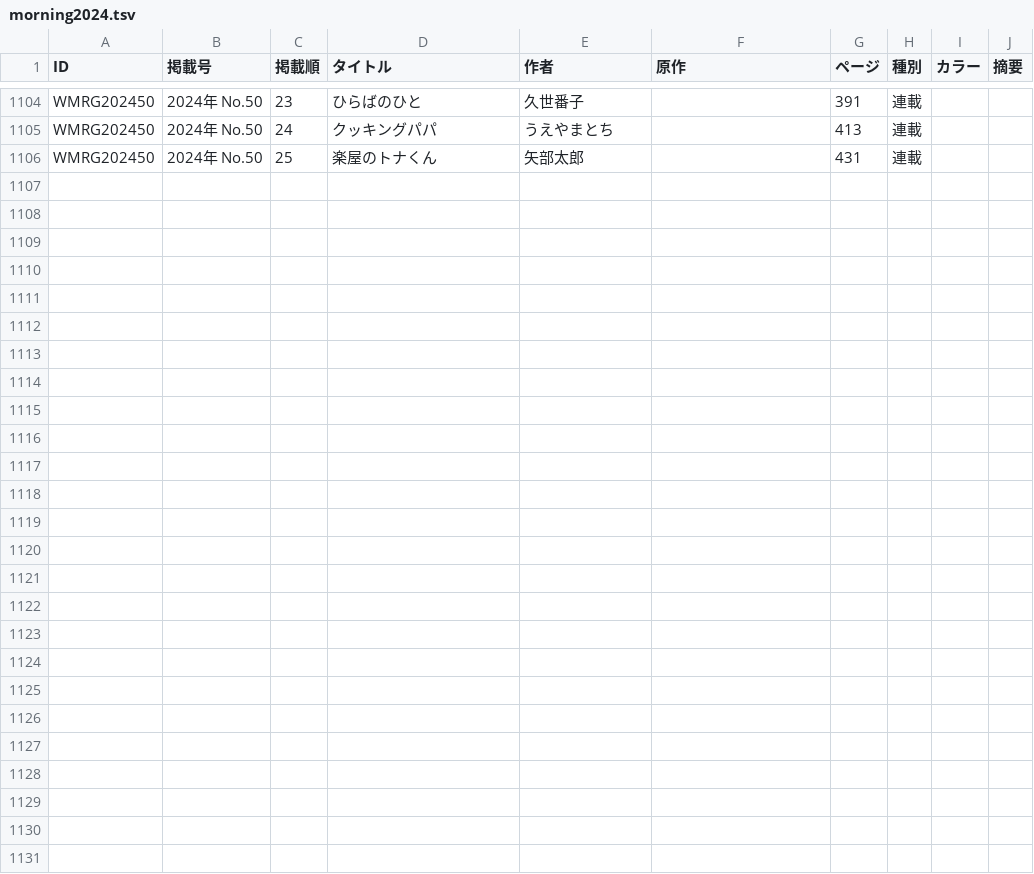
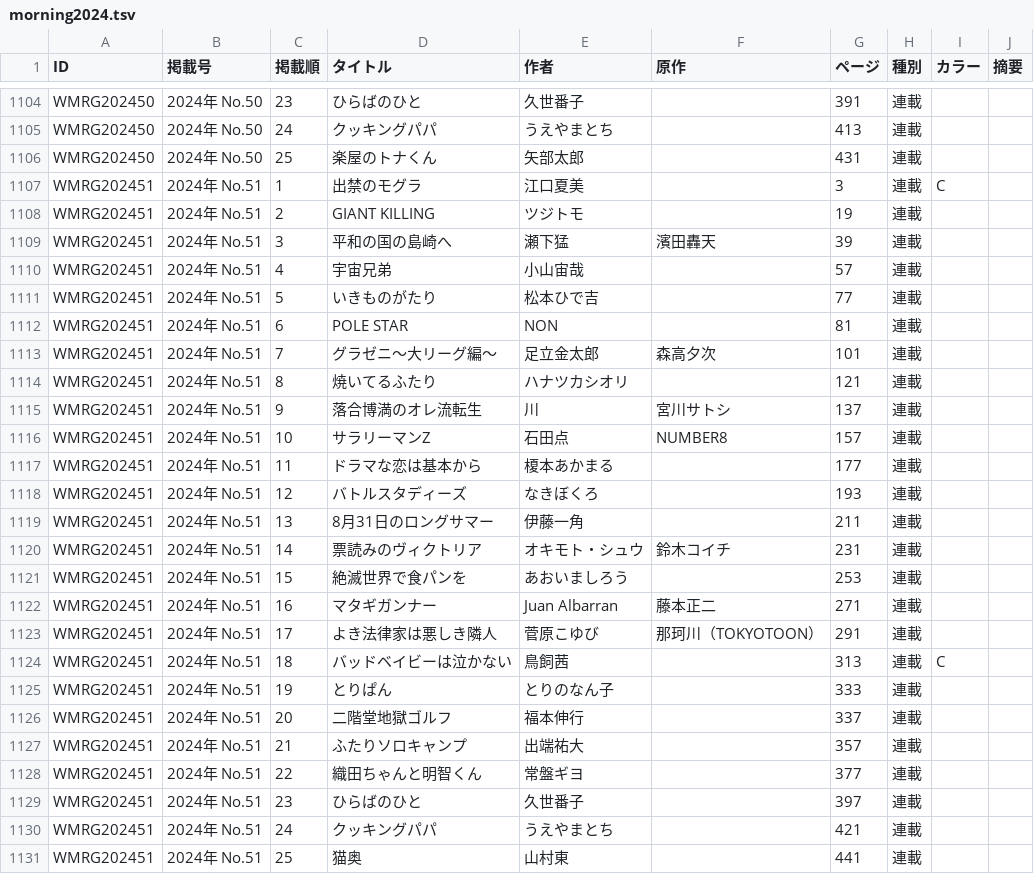
Before and after one commit to tricogimmick/comic_magazine_data, a TSV file: tsv/morning/morning2024.tsv, drawn as a sheet; only a part is shown, gaps mark what is left out; the diff names each change by its address in the sheet, - before the commit and + after, or states it on an @@ line.

Commit message:
週刊モーニング 2024年 No.51

```diff
--- a/tsv/morning/morning2024.tsv
+++ b/tsv/morning/morning2024.tsv
+row 1107: WMRG202451 | 2024年 No.51 | 1 | 出禁のモグラ | 江口夏美 |  | 3 | 連載 | C
+row 1108: WMRG202451 | 2024年 No.51 | 2 | GIANT KILLING | ツジトモ |  | 19 | 連載
+row 1109: WMRG202451 | 2024年 No.51 | 3 | 平和の国の島崎へ | 瀬下猛 | 濱田轟天 | 39 | 連載
+row 1110: WMRG202451 | 2024年 No.51 | 4 | 宇宙兄弟 | 小山宙哉 |  | 57 | 連載
+row 1111: WMRG202451 | 2024年 No.51 | 5 | いきものがたり | 松本ひで吉 |  | 77 | 連載
+row 1112: WMRG202451 | 2024年 No.51 | 6 | POLE STAR | NON |  | 81 | 連載
+row 1113: WMRG202451 | 2024年 No.51 | 7 | グラゼニ〜大リーグ編〜 | 足立金太郎 | 森高夕次 | 101 | 連載
+row 1114: WMRG202451 | 2024年 No.51 | 8 | 焼いてるふたり | ハナツカシオリ |  | 121 | 連載
+row 1115: WMRG202451 | 2024年 No.51 | 9 | 落合博満のオレ流転生 | 川 | 宮川サトシ | 137 | 連載
+row 1116: WMRG202451 | 2024年 No.51 | 10 | サラリーマンZ | 石田点 | NUMBER8 | 157 | 連載
+row 1117: WMRG202451 | 2024年 No.51 | 11 | ドラマな恋は基本から | 榎本あかまる |  | 177 | 連載
+row 1118: WMRG202451 | 2024年 No.51 | 12 | バトルスタディーズ | なきぼくろ |  | 193 | 連載
+row 1119: WMRG202451 | 2024年 No.51 | 13 | 8月31日のロングサマー | 伊藤一角 |  | 211 | 連載
+row 1120: WMRG202451 | 2024年 No.51 | 14 | 票読みのヴィクトリア | オキモト・シュウ | 鈴木コイチ | 231 | 連載
+row 1121: WMRG202451 | 2024年 No.51 | 15 | 絶滅世界で食パンを | あおいましろう |  | 253 | 連載
+row 1122: WMRG202451 | 2024年 No.51 | 16 | マタギガンナー | Juan Albarran | 藤本正二 | 271 | 連載
+row 1123: WMRG202451 | 2024年 No.51 | 17 | よき法律家は悪しき隣人 | 菅原こゆび | 那珂川（TOKYOTOON） | 291 | 連載
+row 1124: WMRG202451 | 2024年 No.51 | 18 | バッドベイビーは泣かない | 鳥飼茜 |  | 313 | 連載 | C
+row 1125: WMRG202451 | 2024年 No.51 | 19 | とりぱん | とりのなん子 |  | 333 | 連載
+row 1126: WMRG202451 | 2024年 No.51 | 20 | 二階堂地獄ゴルフ | 福本伸行 |  | 337 | 連載
+row 1127: WMRG202451 | 2024年 No.51 | 21 | ふたりソロキャンプ | 出端祐大 |  | 357 | 連載
+row 1128: WMRG202451 | 2024年 No.51 | 22 | 織田ちゃんと明智くん | 常盤ギヨ |  | 377 | 連載
+row 1129: WMRG202451 | 2024年 No.51 | 23 | ひらばのひと | 久世番子 |  | 397 | 連載
+row 1130: WMRG202451 | 2024年 No.51 | 24 | クッキングパパ | うえやまとち |  | 421 | 連載
+row 1131: WMRG202451 | 2024年 No.51 | 25 | 猫奥 | 山村東 |  | 441 | 連載
```
